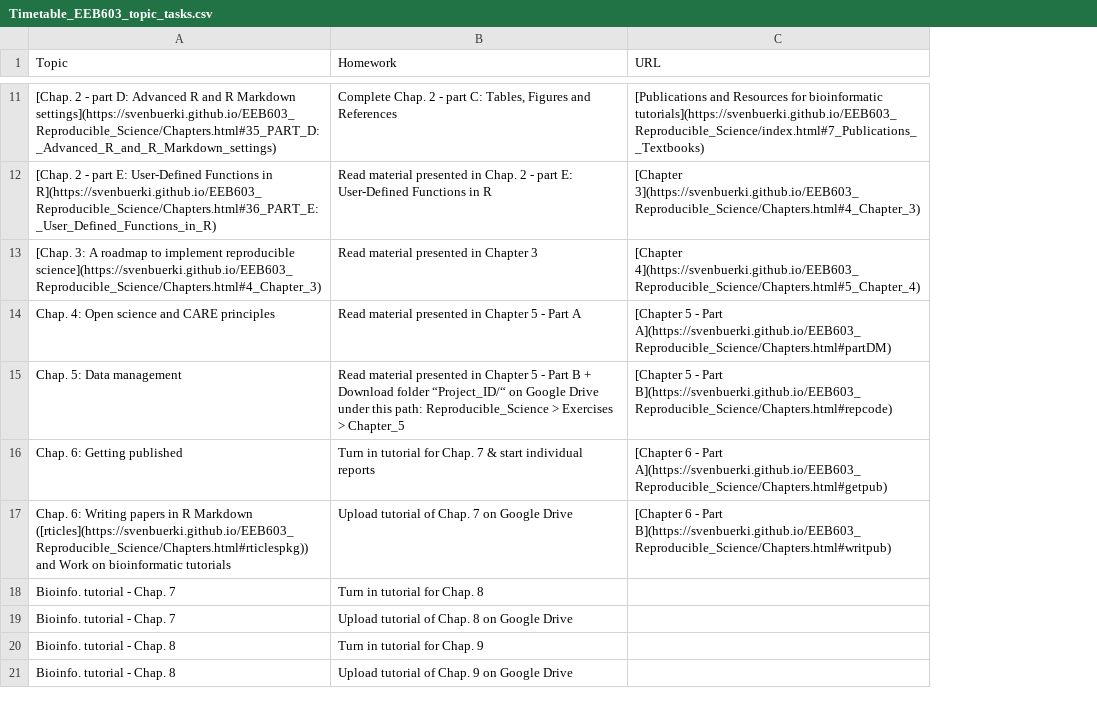
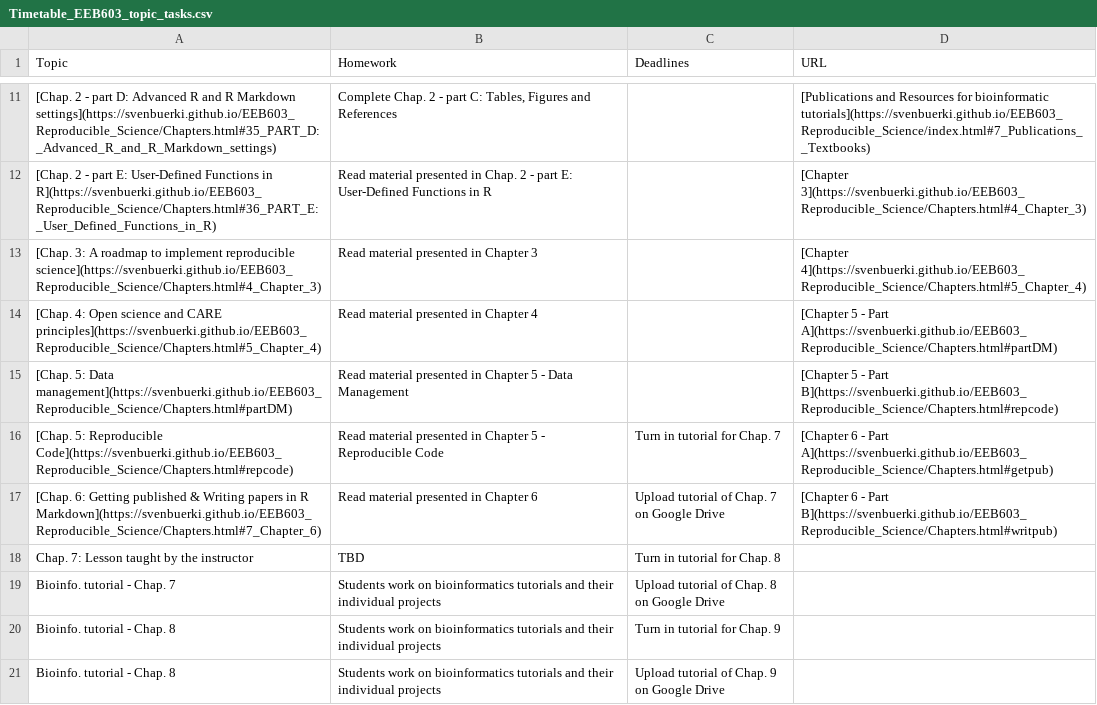
Before and after one commit to svenbuerki/EEB603_Reproducible_Science, a CSV file: Data/Timetable_EEB603_topic_tasks.csv, drawn as a sheet; only a part is shown, gaps mark what is left out; removed rows and columns are numbered as before the commit, all else as after; the diff covers the shown part only; the diff names each change by its address in the sheet, - before the commit and + after, or states it on an @@ line.

```diff
--- a/Data/Timetable_EEB603_topic_tasks.csv
+++ b/Data/Timetable_EEB603_topic_tasks.csv
+column C (Deadlines), row 17: Upload tutorial of Chap. 7 on Google Drive; rows 19-21: Upload tutorial of Chap. 8 on Google Drive | Turn in tutorial for Chap. 9 | Upload tutorial of Chap. 9 on Google Drive
-A14 (Topic): Chap. 4: Open science and CARE principles
+A14 (Topic): [Chap. 4: Open science and CARE principles](https://svenbuerki.github.io/EEB603_Reproducible_Science/Chapters.html#5_Chapter_4)
-B14 (Homework): Read material presented in Chapter 5 - Part A
+B14 (Homework): Read material presented in Chapter 4
-A15 (Topic): Chap. 5: Data management
+A15 (Topic): [Chap. 5: Data management](https://svenbuerki.github.io/EEB603_Reproducible_Science/Chapters.html#partDM)
-B15 (Homework): …5 - Part B + Download folder “Project_ID/“ on Google Drive under this path: Reproducible_Science > Exercises > Chapter_5
+B15 (Homework): …5 - Data Management
-row 16: Chap. 6: Getting published | Turn in tutorial for Chap. 7 & start individual reports | [Chapter 6 - Part A](https://svenbuerki.github.io/EEB603_Reproducible_Science/Chapters.html#getpub)
+row 16: [Chap. 5: Reproducible Code](https://svenbuerki.github.io/EEB603_Reproducible_Science/Chapters.html#repcode) | Read material presented in Chapter 5 - Reproducible Code | Turn in tutorial for Chap. 7 | [Chapter 6 - Part A](https://svenbuerki.github.io/EEB603_Reproducible_Science/Chapters.html#getpub)
-A17 (Topic): Chap. 6: Writing papers in R Markdown ([rticles](https://svenbuerki.github.io/EEB603_Reproducible_Science/Chapters.html#rticlespkg)) and Work on bioinformatic tutorials
+A17 (Topic): [Chap. 6: Getting published & Writing papers in R Markdown](https://svenbuerki.github.io/EEB603_Reproducible_Science/Chapters.html#7_Chapter_6)
-B17 (Homework): Upload tutorial of Chap. 7 on Google Drive
+B17 (Homework): Read material presented in Chapter 6
-row 18: Bioinfo. tutorial - Chap. 7 | Turn in tutorial for Chap. 8
+row 18: Chap. 7: Lesson taught by the instructor | TBD | Turn in tutorial for Chap. 8
-B19 (Homework): Upload tutorial of Chap. 8 on Google Drive
+B19 (Homework): Students work on bioinformatics tutorials and their individual projects
-B20 (Homework): Turn in tutorial for Chap. 9
+B20 (Homework): Students work on bioinformatics tutorials and their individual projects
-B21 (Homework): Upload tutorial of Chap. 9 on Google Drive
+B21 (Homework): Students work on bioinformatics tutorials and their individual projects
```
Also changed, not shown: 10 edited cells elsewhere in this file, 1 other file.
